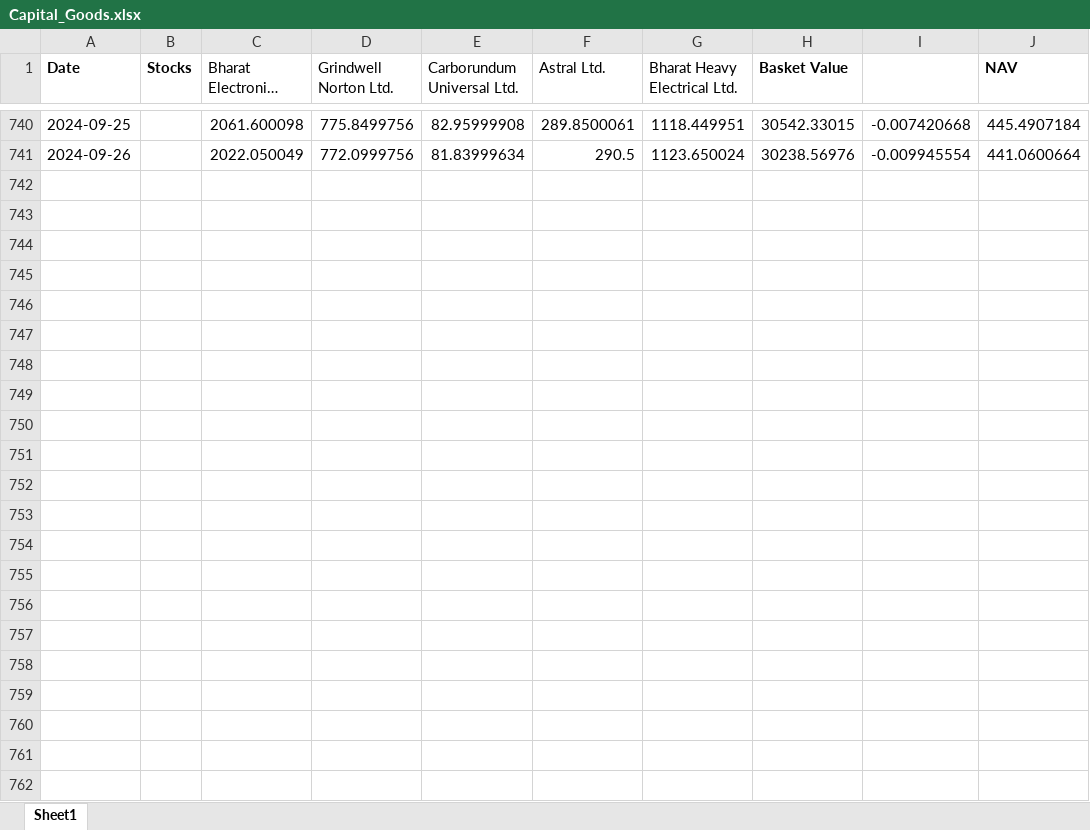
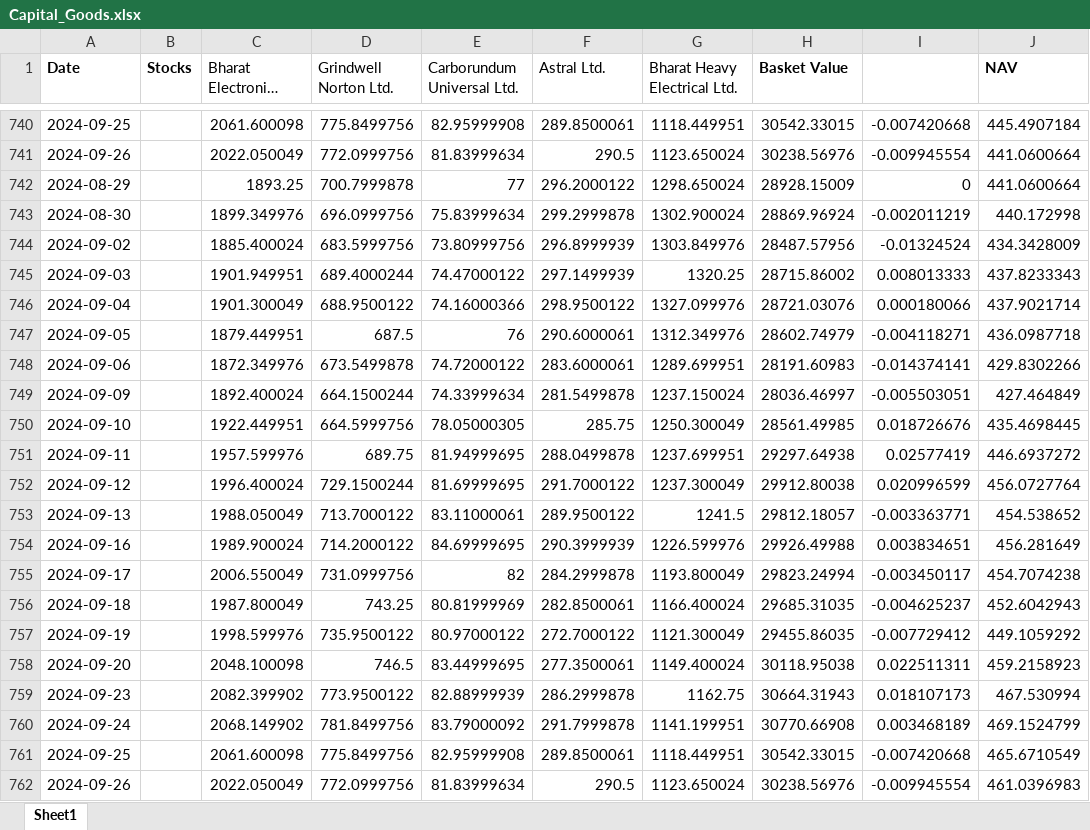
Before and after one commit to kkunalp185/NAV-, an Excel workbook: NAV/Capital_Goods.xlsx, sheet Sheet1, drawn as a sheet; only a part is shown, gaps mark what is left out; long unchanged cells end in …; values as stored, in another font and other column widths than the file's, no borders; the diff names each change by its address in the sheet, - before the commit and + after, or states it on an @@ line.

```diff
--- a/NAV/Capital_Goods.xlsx (sheet Sheet1)
+++ b/NAV/Capital_Goods.xlsx (sheet Sheet1)
+row 742: 2024-08-29 |  | 1893.25 | 700.7999878 | 77 | 296.2000122 | 1298.650024 | 28928.15009 | 0 | 441.0600664
+row 743: 2024-08-30 |  | 1899.349976 | 696.0999756 | 75.83999634 | 299.2999878 | 1302.900024 | 28869.96924 | -0.002011219 | 440.172998
+row 744: 2024-09-02 |  | 1885.400024 | 683.5999756 | 73.80999756 | 296.8999939 | 1303.849976 | 28487.57956 | -0.01324524 | 434.3428009
+row 745: 2024-09-03 |  | 1901.949951 | 689.4000244 | 74.47000122 | 297.1499939 | 1320.25 | 28715.86002 | 0.008013333 | 437.8233343
+row 746: 2024-09-04 |  | 1901.300049 | 688.9500122 | 74.16000366 | 298.9500122 | 1327.099976 | 28721.03076 | 0.000180066 | 437.9021714
+row 747: 2024-09-05 |  | 1879.449951 | 687.5 | 76 | 290.6000061 | 1312.349976 | 28602.74979 | -0.004118271 | 436.0987718
+row 748: 2024-09-06 |  | 1872.349976 | 673.5499878 | 74.72000122 | 283.6000061 | 1289.699951 | 28191.60983 | -0.014374141 | 429.8302266
+row 749: 2024-09-09 |  | 1892.400024 | 664.1500244 | 74.33999634 | 281.5499878 | 1237.150024 | 28036.46997 | -0.005503051 | 427.464849
+row 750: 2024-09-10 |  | 1922.449951 | 664.5999756 | 78.05000305 | 285.75 | 1250.300049 | 28561.49985 | 0.018726676 | 435.4698445
+row 751: 2024-09-11 |  | 1957.599976 | 689.75 | 81.94999695 | 288.0499878 | 1237.699951 | 29297.64938 | 0.02577419 | 446.6937272
+row 752: 2024-09-12 |  | 1996.400024 | 729.1500244 | 81.69999695 | 291.7000122 | 1237.300049 | 29912.80038 | 0.020996599 | 456.0727764
+row 753: 2024-09-13 |  | 1988.050049 | 713.7000122 | 83.11000061 | 289.9500122 | 1241.5 | 29812.18057 | -0.003363771 | 454.538652
+row 754: 2024-09-16 |  | 1989.900024 | 714.2000122 | 84.69999695 | 290.3999939 | 1226.599976 | 29926.49988 | 0.003834651 | 456.281649
+row 755: 2024-09-17 |  | 2006.550049 | 731.0999756 | 82 | 284.2999878 | 1193.800049 | 29823.24994 | -0.003450117 | 454.7074238
+row 756: 2024-09-18 |  | 1987.800049 | 743.25 | 80.81999969 | 282.8500061 | 1166.400024 | 29685.31035 | -0.004625237 | 452.6042943
+row 757: 2024-09-19 |  | 1998.599976 | 735.9500122 | 80.97000122 | 272.7000122 | 1121.300049 | 29455.86035 | -0.007729412 | 449.1059292
+row 758: 2024-09-20 |  | 2048.100098 | 746.5 | 83.44999695 | 277.3500061 | 1149.400024 | 30118.95038 | 0.022511311 | 459.2158923
+row 759: 2024-09-23 |  | 2082.399902 | 773.9500122 | 82.88999939 | 286.2999878 | 1162.75 | 30664.31943 | 0.018107173 | 467.530994
+row 760: 2024-09-24 |  | 2068.149902 | 781.8499756 | 83.79000092 | 291.7999878 | 1141.199951 | 30770.66908 | 0.003468189 | 469.1524799
+row 761: 2024-09-25 |  | 2061.600098 | 775.8499756 | 82.95999908 | 289.8500061 | 1118.449951 | 30542.33015 | -0.007420668 | 465.6710549
+row 762: 2024-09-26 |  | 2022.050049 | 772.0999756 | 81.83999634 | 290.5 | 1123.650024 | 30238.56976 | -0.009945554 | 461.0396983
```
